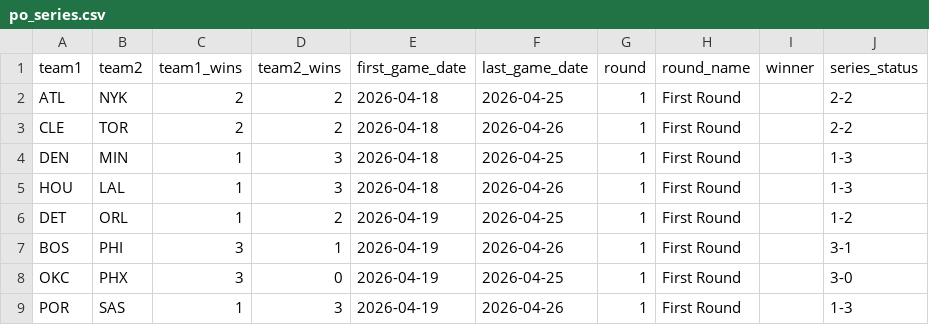
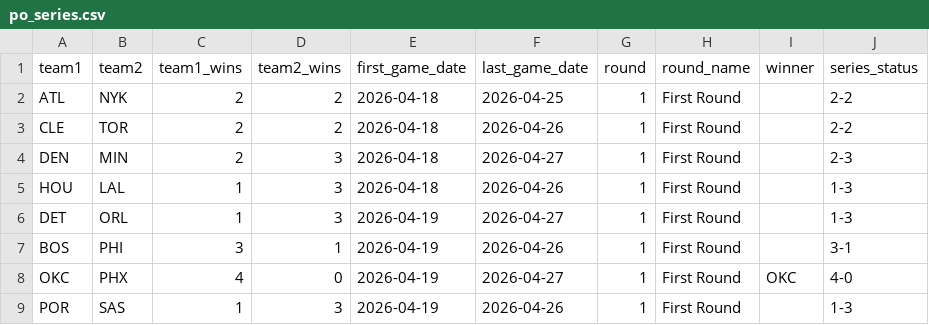
Before and after one commit to fuku8/nba-data, a CSV file: data/po_series.csv, drawn as a sheet.

```diff
--- a/data/po_series.csv
+++ b/data/po_series.csv
@@ -3,7 +3,7 @@ ATL,NYK,2,2,2026-04-18,2026-04-25,1,First Round,,2-2
 CLE,TOR,2,2,2026-04-18,2026-04-26,1,First Round,,2-2
-DEN,MIN,1,3,2026-04-18,2026-04-25,1,First Round,,1-3
+DEN,MIN,2,3,2026-04-18,2026-04-27,1,First Round,,2-3
 HOU,LAL,1,3,2026-04-18,2026-04-26,1,First Round,,1-3
-DET,ORL,1,2,2026-04-19,2026-04-25,1,First Round,,1-2
+DET,ORL,1,3,2026-04-19,2026-04-27,1,First Round,,1-3
 BOS,PHI,3,1,2026-04-19,2026-04-26,1,First Round,,3-1
-OKC,PHX,3,0,2026-04-19,2026-04-25,1,First Round,,3-0
+OKC,PHX,4,0,2026-04-19,2026-04-27,1,First Round,OKC,4-0
 POR,SAS,1,3,2026-04-19,2026-04-26,1,First Round,,1-3
```
Also changed, not shown: data/po_games.csv, data/po_player_per_game.csv, 4 other files.
